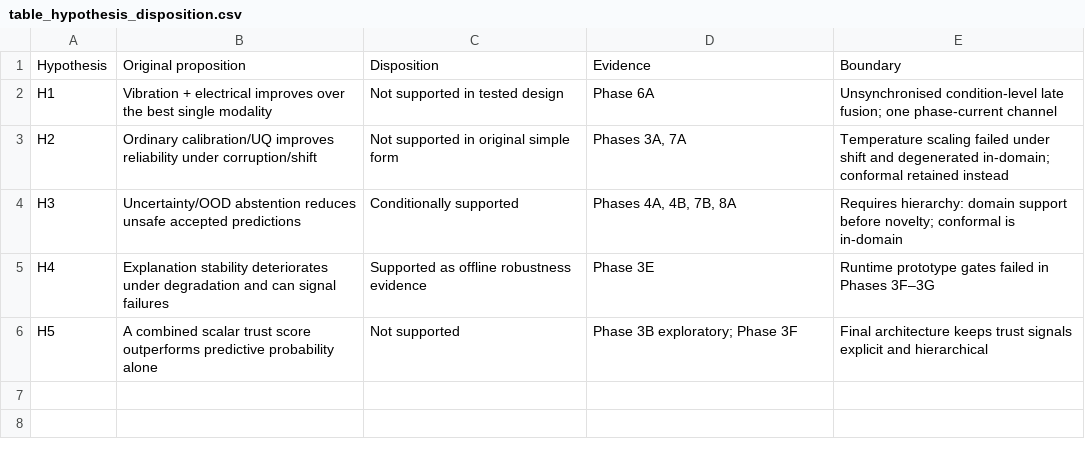
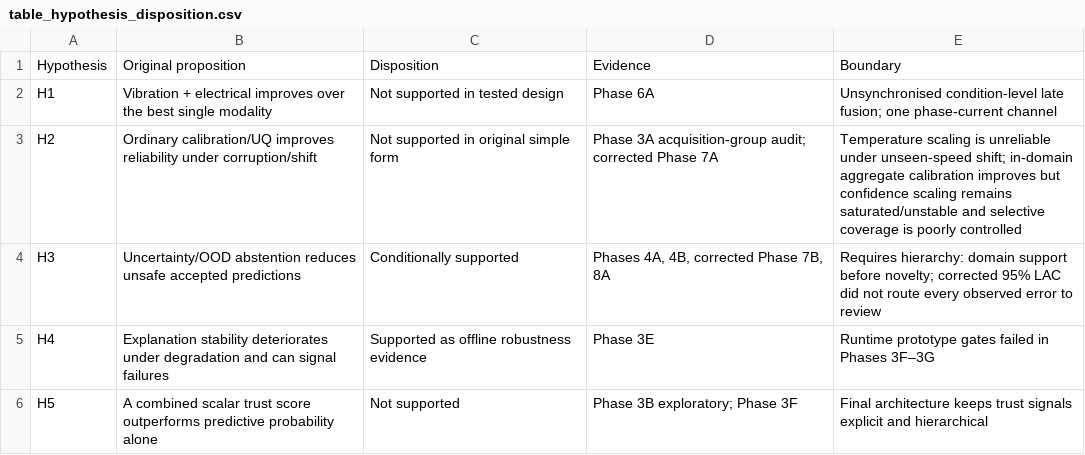
Before and after one commit to amirofekiti/TrustTwin-AI, a CSV file: publication/table_hypothesis_disposition.csv, drawn as a sheet.

```diff
--- a/publication/table_hypothesis_disposition.csv
+++ b/publication/table_hypothesis_disposition.csv
@@ -2,4 +2,4 @@ Hypothesis,Original proposition,Disposition,Evidence,Boundary
 H1,Vibration + electrical improves over the best single modality,Not supported in tested design,Phase 6A,"Unsynchronised condition-level late fusion; one phase-current channel"
-H2,Ordinary calibration/UQ improves reliability under corruption/shift,Not supported in original simple form,"Phases 3A, 7A","Temperature scaling failed under shift and degenerated in-domain; conformal retained instead"
-H3,Uncertainty/OOD abstention reduces unsafe accepted predictions,Conditionally supported,"Phases 4A, 4B, 7B, 8A","Requires hierarchy: domain support before novelty; conformal is in-domain"
+H2,Ordinary calibration/UQ improves reliability under corruption/shift,Not supported in original simple form,"Phase 3A acquisition-group audit; corrected Phase 7A","Temperature scaling is unreliable under unseen-speed shift; in-domain aggregate calibration improves but confidence scaling remains saturated/unstable and selective coverage is poorly controlled"
+H3,Uncertainty/OOD abstention reduces unsafe accepted predictions,Conditionally supported,"Phases 4A, 4B, corrected Phase 7B, 8A","Requires hierarchy: domain support before novelty; corrected 95% LAC did not route every observed error to review"
 H4,Explanation stability deteriorates under degradation and can signal failures,Supported as offline robustness evidence,Phase 3E,Runtime prototype gates failed in Phases 3F–3G
```
Also changed, not shown: publication/table_runtime_component_disposition.csv, 9 other files.
